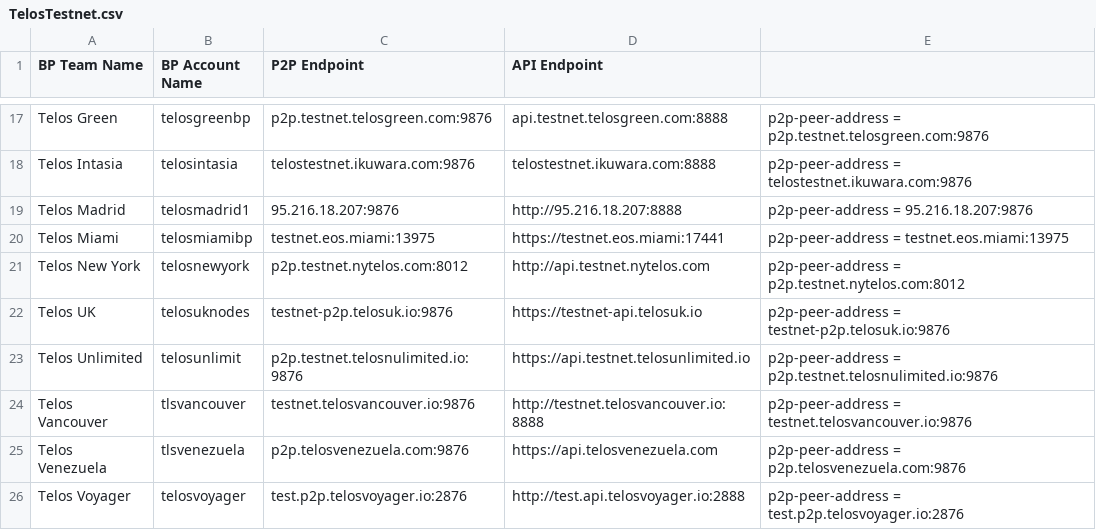
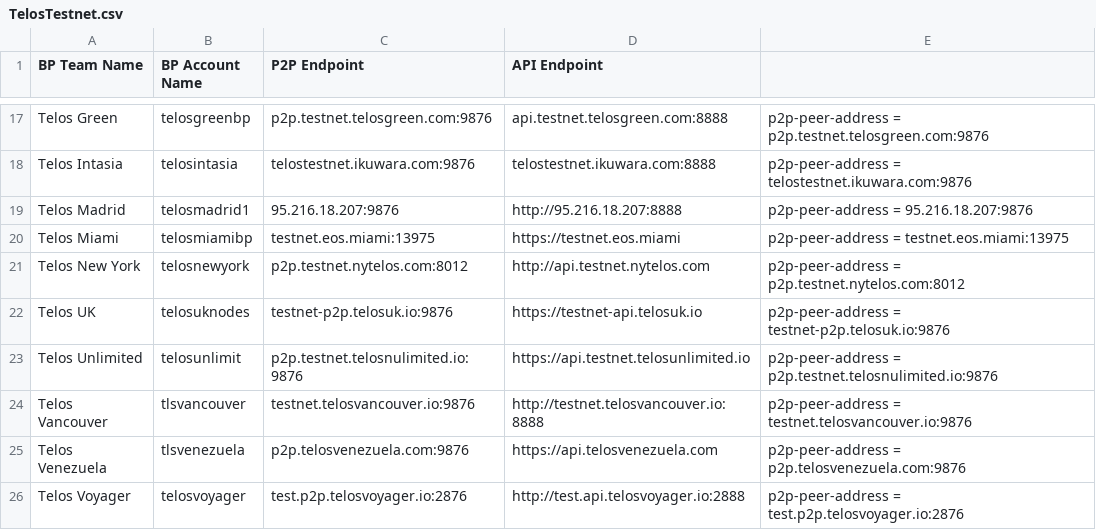
Before and after one commit to telosnetwork/api-p2p-nodes, a CSV file: TelosTestnet.csv, drawn as a sheet; only a part is shown, gaps mark what is left out.

Commit message:
Update TelosTestnet.csv

```diff
--- a/TelosTestnet.csv
+++ b/TelosTestnet.csv
@@ -19,3 +19,3 @@ Telos Intasia,telosintasia,telostestnet.ikuwara.com:9876,telostestnet.ikuwara.co
 Telos Madrid,telosmadrid1,95.216.18.207:9876,http://95.216.18.207:8888,p2p-peer-address = 95.216.18.207:9876,,
-Telos Miami,telosmiamibp,testnet.eos.miami:13975,https://testnet.eos.miami:17441,p2p-peer-address = testnet.eos.miami:13975,,
+Telos Miami,telosmiamibp,testnet.eos.miami:13975,https://testnet.eos.miami,p2p-peer-address = testnet.eos.miami:13975,,
 Telos New York,telosnewyork,p2p.testnet.nytelos.com:8012,http://api.testnet.nytelos.com,p2p-peer-address = p2p.testnet.nytelos.com:8012,,
```
